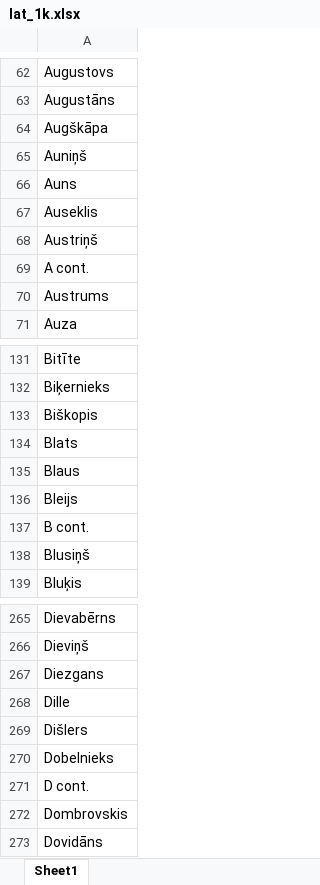
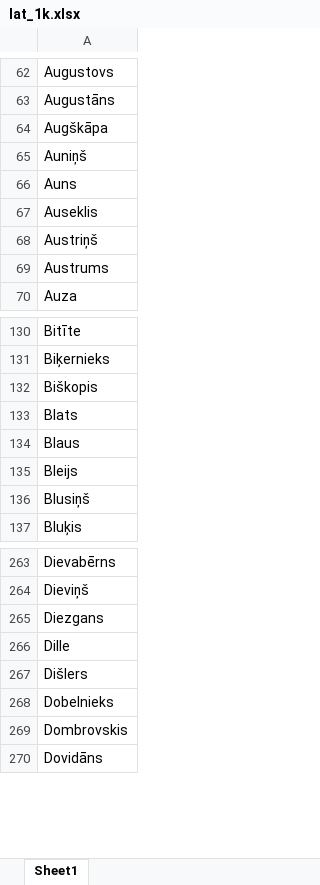
Before and after one commit to juyoungk23/Corvinus, an Excel workbook: 1k/lat_1k.xlsx, sheet Sheet1, drawn as a sheet; only a part is shown, gaps mark what is left out; values as stored, in another font and other column widths than the file's, no borders; the diff names each change by its address in the sheet, - before the commit and + after, or states it on an @@ line.

Commit message:
setup all-at-once tester, added final 1k tables

```diff
--- a/1k/lat_1k.xlsx (sheet Sheet1)
+++ b/1k/lat_1k.xlsx (sheet Sheet1)
-row 69: A cont.
-row 137: B cont.
-row 271: D cont.
```
Also changed, not shown: 15 other files.
